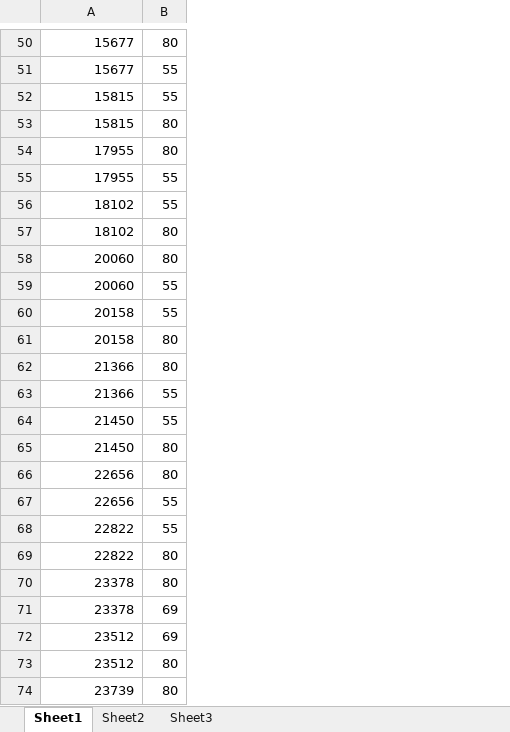
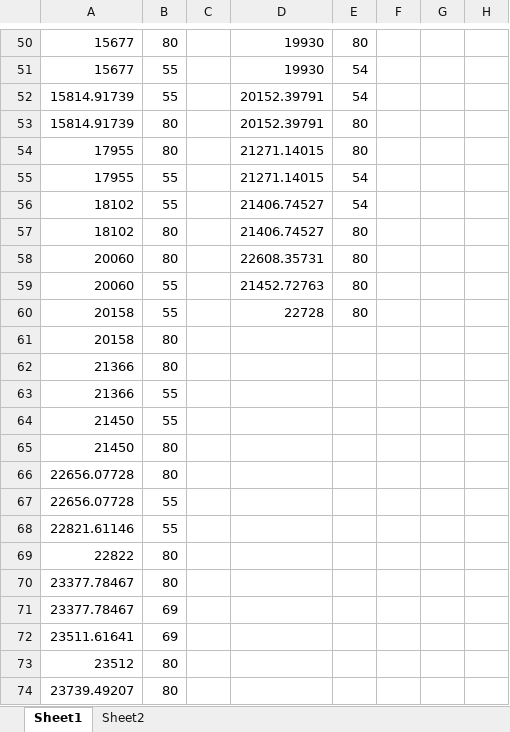
Before and after one commit to NicoleZlq/TTO, an Excel workbook: section_data.xlsx, sheet Sheet1, drawn as a sheet; only a part is shown, gaps mark what is left out; values as stored, in another font and other column widths than the file's, no borders; the diff covers the shown part only; the diff names each change by its address in the sheet, - before the commit and + after, or states it on an @@ line.

```diff
--- a/section_data.xlsx (sheet Sheet1)
+++ b/section_data.xlsx (sheet Sheet1)
-sheet tab: Sheet3
+column C, empty
+column D, rows 50-60: 19930 | 19930 | 20152.39791 | 20152.39791 | 21271.14015 | 21271.14015 | 21406.74527 | 21406.74527 | 22608.35731 | 21452.72763 | 22728
+column E, rows 50-60: 80 | 54 | 54 | 80 | 80 | 54 | 54 | 80 | 80 | 80 | 80
+column F, empty
+column G, empty
+column H, empty
-A52:A53: 15815
+A52:A53: 15814.91739
-A66:A67: 22656
+A66:A67: 22656.07728
-A68: 22822
+A68: 22821.61146
-A70:A71: 23378
+A70:A71: 23377.78467
-A72: 23512
+A72: 23511.61641
-A74: 23739
+A74: 23739.49207
```
Also changed, not shown: 27 added rows, 27 removed rows and 15 edited cells elsewhere in this sheet, sheet Sheet2, 2 other files.
